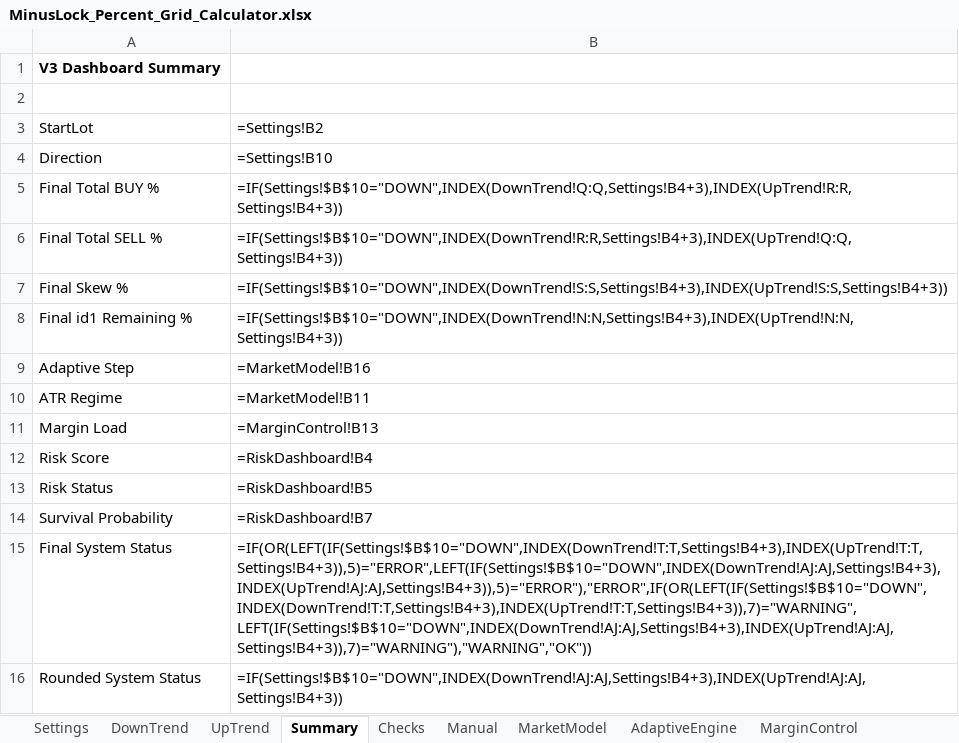
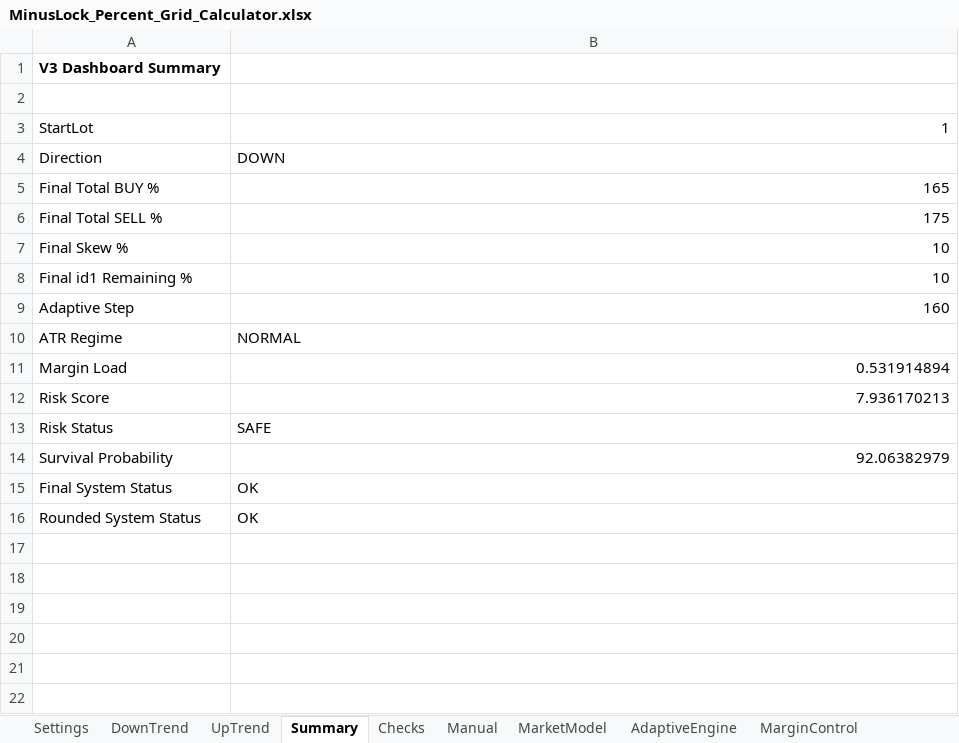
Before and after one commit to ic8812825-maker/chatgpt.com-codex, an Excel workbook: MinusLock_Percent_Grid_Calculator/MinusLock_Percent_Grid_Calculator.xlsx, sheet Summary, drawn as a sheet; values as stored, in another font and other column widths than the file's, no borders; formulas without a stored value are shown as written; charts and pictures not drawn; the diff names each change by its address in the sheet, - before the commit and + after, or states it on an @@ line.

Commit message:
Fix workbook recalculation and cached trend values

```diff
--- a/MinusLock_Percent_Grid_Calculator/MinusLock_Percent_Grid_Calculator.xlsx (sheet Summary)
+++ b/MinusLock_Percent_Grid_Calculator/MinusLock_Percent_Grid_Calculator.xlsx (sheet Summary)
-B3: =Settings!B2
+B3: 1
-B4: =Settings!B10
+B4: DOWN
-B5: =IF(Settings!$B$10="DOWN",INDEX(DownTrend!Q:Q,Settings!B4+3),INDEX(UpTrend!R:R,Settings!B4+3))
+B5: 165
-B6: =IF(Settings!$B$10="DOWN",INDEX(DownTrend!R:R,Settings!B4+3),INDEX(UpTrend!Q:Q,Settings!B4+3))
+B6: 175
-B7: =IF(Settings!$B$10="DOWN",INDEX(DownTrend!S:S,Settings!B4+3),INDEX(UpTrend!S:S,Settings!B4+3))
+B7: 10
-B8: =IF(Settings!$B$10="DOWN",INDEX(DownTrend!N:N,Settings!B4+3),INDEX(UpTrend!N:N,Settings!B4+3))
+B8: 10
-B9: =MarketModel!B16
+B9: 160
-B10: =MarketModel!B11
+B10: NORMAL
-B11: =MarginControl!B13
+B11: 0.531914894
-B12: =RiskDashboard!B4
+B12: 7.936170213
-B13: =RiskDashboard!B5
+B13: SAFE
-B14: =RiskDashboard!B7
+B14: 92.06382979
-B15: =IF(OR(LEFT(IF(Settings!$B$10="DOWN",INDEX(DownTrend!T:T,Settings!B4+3),INDEX(UpTrend!T:T,Settings!B4+3)),5)="ERROR",LEFT(IF(Settings!$B$10="DOWN",INDEX(DownTrend!AJ:AJ,Settings!B4+3),INDEX(UpTrend!AJ:AJ,Settings!B4+3)),5)="ERROR"),"ERROR",IF(OR(LEFT(IF(Settings!$B$10="DOWN",INDEX(DownTrend!T:T,Settings!B4+3),INDEX(UpTrend!T:T,Settings!B4+3)),7)="WARNING",LEFT(IF(Settings!$B$10="DOWN",INDEX(DownTrend!AJ:AJ,Settings!B4+3),INDEX(UpTrend!AJ:AJ,Settings!B4+3)),7)="WARNING"),"WARNING","OK"))
+B15: OK
-B16: =IF(Settings!$B$10="DOWN",INDEX(DownTrend!AJ:AJ,Settings!B4+3),INDEX(UpTrend!AJ:AJ,Settings!B4+3))
+B16: OK
```
Also changed, not shown: sheet DownTrend, sheet UpTrend, sheet AdaptiveEngine, sheet Checks, sheet MarginControl, sheet RiskDashboard, 2 more sheets, formulas that keep their value, charts or pictures, 3 other files.
